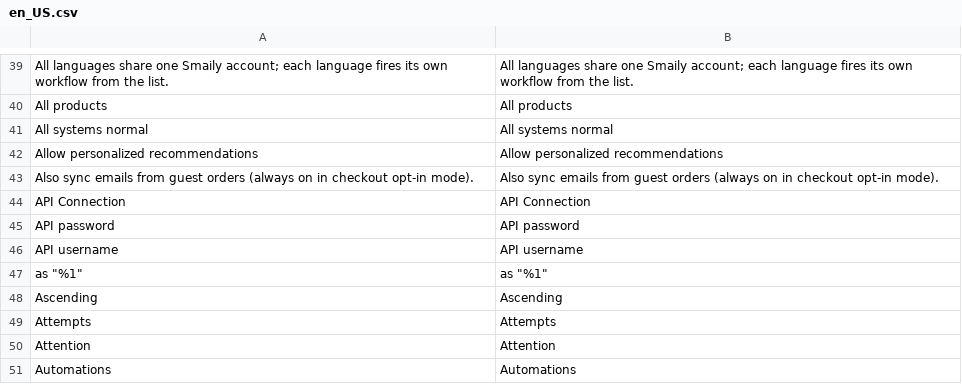
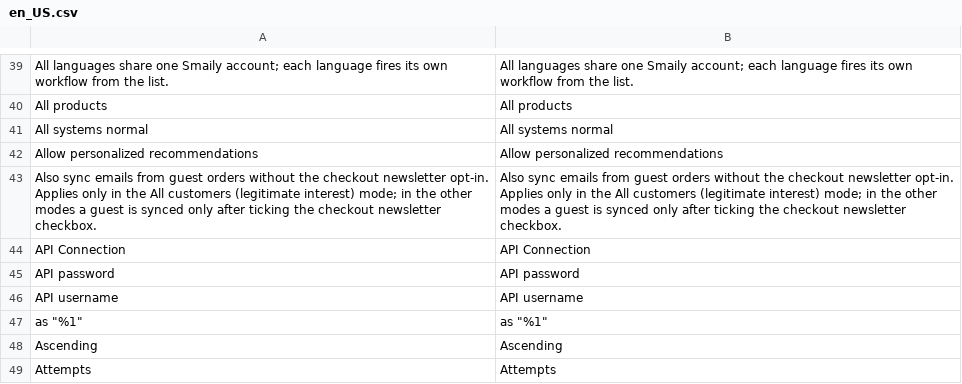
Before and after one commit to sendsmaily/smaily-magento-extension, a CSV file: i18n/en_US.csv, drawn as a sheet; only a part is shown, gaps mark what is left out; the shorter side is filled out with more unchanged rows; removed rows and columns are numbered as before the commit, all else as after; the diff names each change by its address in the sheet, - before the commit and + after, or states it on an @@ line.

```diff
--- a/i18n/en_US.csv
+++ b/i18n/en_US.csv
-row 43: Also sync emails from guest orders (always on in checkout opt-in mode). | Also sync emails from guest orders (always on in checkout opt-in mode).
+row 43: Also sync emails from guest orders without the checkout newsletter opt-in. Applies only in the All customers (legitimate interest) mode; in the other modes a guest is synced only after ticking the checkout newsletter checkbox. | Also sync emails from guest orders without the checkout newsletter opt-in. Applies only in the All customers (legitimate interest) mode; in the other modes a guest is synced only after ticking the checkout newsletter checkbox.
```
Also changed, not shown: i18n/et_EE.csv, 11 other files.
